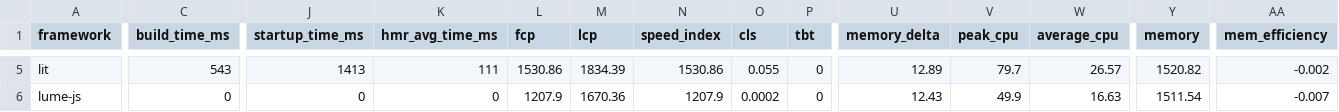
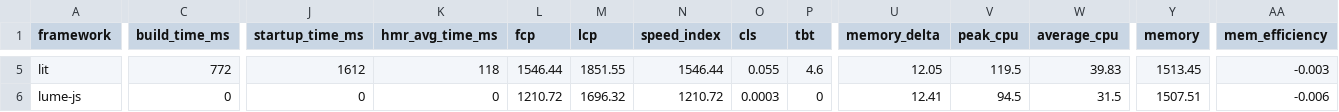
Before and after one commit to liuwanwan92/ct-framework-benchmarks-e85d88e1, a TSV file: summary/summary.tsv, drawn as a sheet; only a part is shown, gaps mark what is left out; the diff covers the shown part only; the diff names each change by its address in the sheet, - before the commit and + after, or states it on an @@ line.

```diff
--- a/summary/summary.tsv
+++ b/summary/summary.tsv
-C5 (build_time_ms): 543
+C5 (build_time_ms): 772
-J5 (startup_time_ms): 1413
+J5 (startup_time_ms): 1612
-K5 (hmr_avg_time_ms): 111
+K5 (hmr_avg_time_ms): 118
-L5 (fcp): 1530.86
+L5 (fcp): 1546.44
-M5 (lcp): 1834.39
+M5 (lcp): 1851.55
-N5 (speed_index): 1530.86
+N5 (speed_index): 1546.44
-P5 (tbt): 0
+P5 (tbt): 4.6
-U5 (memory_delta): 12.89
+U5 (memory_delta): 12.05
-V5 (peak_cpu): 79.7
+V5 (peak_cpu): 119.5
-W5 (average_cpu): 26.57
+W5 (average_cpu): 39.83
-Y5 (memory): 1520.82
+Y5 (memory): 1513.45
-AA5 (mem_efficiency): -0.002
+AA5 (mem_efficiency): -0.003
-L6 (fcp): 1207.9
+L6 (fcp): 1210.72
-M6 (lcp): 1670.36
+M6 (lcp): 1696.32
-N6 (speed_index): 1207.9
+N6 (speed_index): 1210.72
-O6 (cls): 0.0002
+O6 (cls): 0.0003
-U6 (memory_delta): 12.43
+U6 (memory_delta): 12.41
-V6 (peak_cpu): 49.9
+V6 (peak_cpu): 94.5
-W6 (average_cpu): 16.63
+W6 (average_cpu): 31.5
-Y6 (memory): 1511.54
+Y6 (memory): 1507.51
-AA6 (mem_efficiency): -0.007
+AA6 (mem_efficiency): -0.006
```
Also changed, not shown: 121 edited cells elsewhere in this file, 25 other files.
